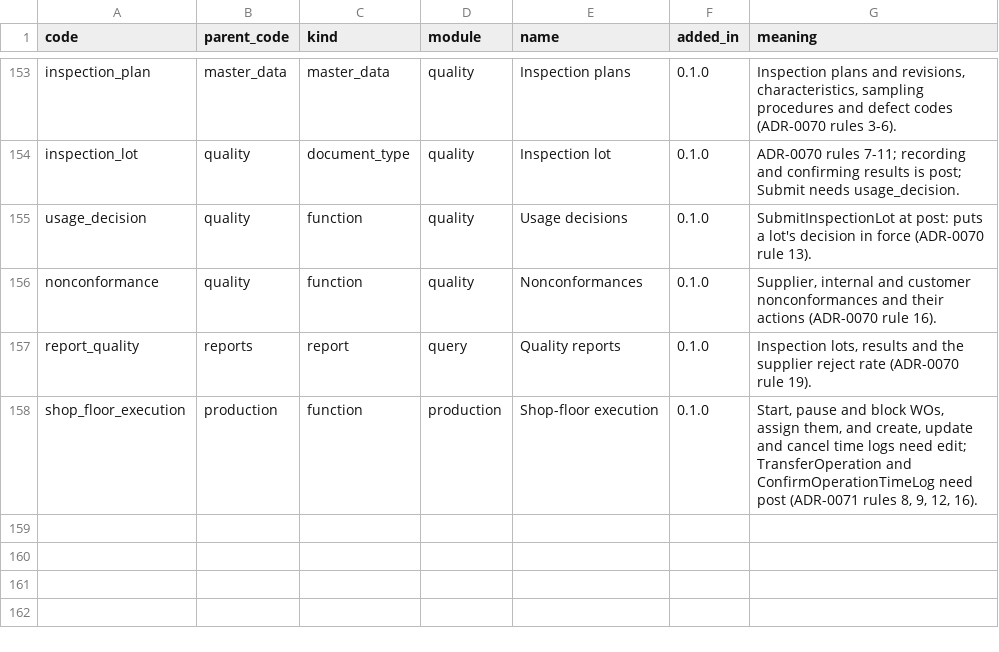
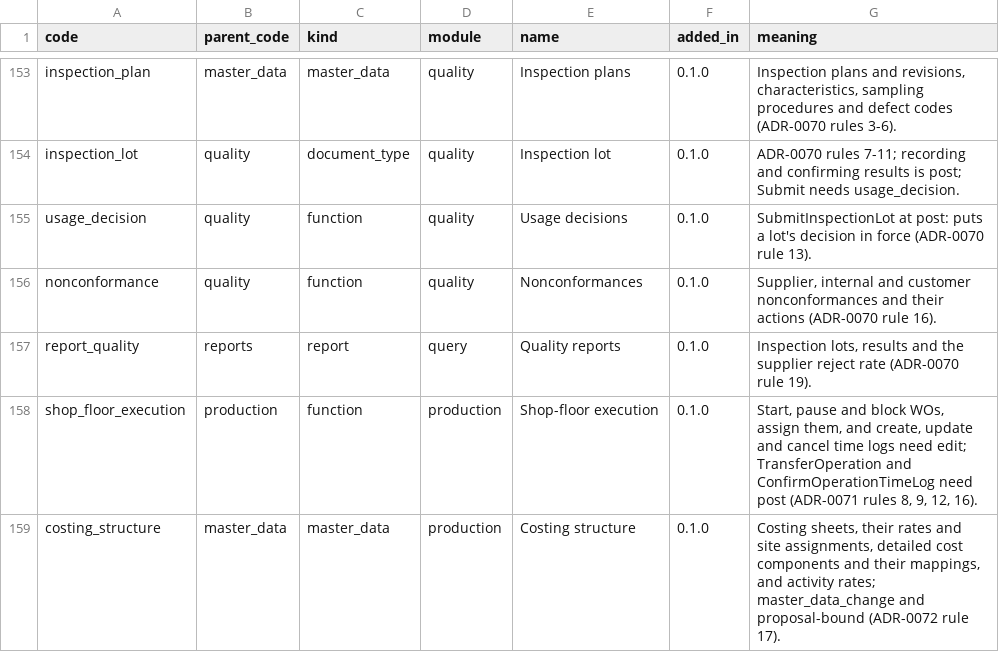
Before and after one commit to AnGaudium/ERPMe, a CSV file: docs/catalogs/authorization-areas.csv, drawn as a sheet; only a part is shown, gaps mark what is left out.

```diff
--- a/docs/catalogs/authorization-areas.csv
+++ b/docs/catalogs/authorization-areas.csv
@@ -158 +158,2 @@ report_quality,reports,report,query,Quality reports,0.1.0,"Inspection lots, resu
 shop_floor_execution,production,function,production,Shop-floor execution,0.1.0,"Start, pause and block WOs, assign them, and create, update and cancel time logs need edit; TransferOperation and ConfirmOperationTimeLog need post (ADR-0071 rules 8, 9, 12, 16)."
+costing_structure,master_data,master_data,production,Costing structure,0.1.0,"Costing sheets, their rates and site assignments, detailed cost components and their mappings, and activity rates; master_data_change and proposal-bound (ADR-0072 rule 17)."
```
Also changed, not shown: docs/catalogs/edge-cases.csv, docs/catalogs/invariants.csv, 28 other files.
